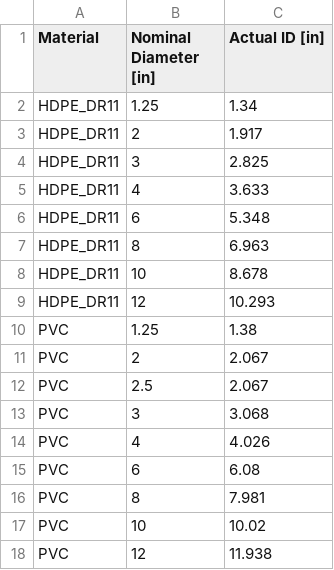
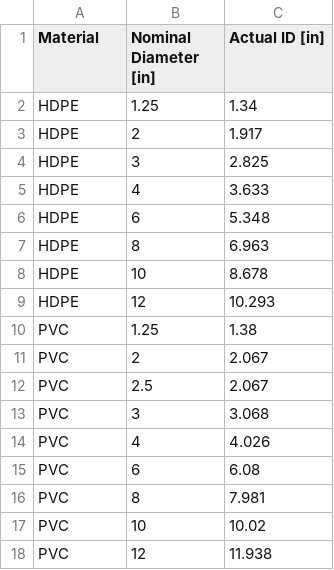
Before and after one commit to mcgoldba/XPSS, a CSV file: XPSS_scripts/pipe.csv, drawn as a sheet.

```diff
--- a/XPSS_scripts/pipe.csv
+++ b/XPSS_scripts/pipe.csv
@@ -1,10 +1,10 @@
 Material,Nominal Diameter [in],Actual ID [in]
-HDPE_DR11,1.25,1.34
-HDPE_DR11,2,1.917
-HDPE_DR11,3,2.825
-HDPE_DR11,4,3.633
-HDPE_DR11,6,5.348
-HDPE_DR11,8,6.963
-HDPE_DR11,10,8.678
-HDPE_DR11,12,10.293
+HDPE,1.25,1.34
+HDPE,2,1.917
+HDPE,3,2.825
+HDPE,4,3.633
+HDPE,6,5.348
+HDPE,8,6.963
+HDPE,10,8.678
+HDPE,12,10.293
 PVC,1.25,1.38
```
Also changed, not shown: 27 other files.
